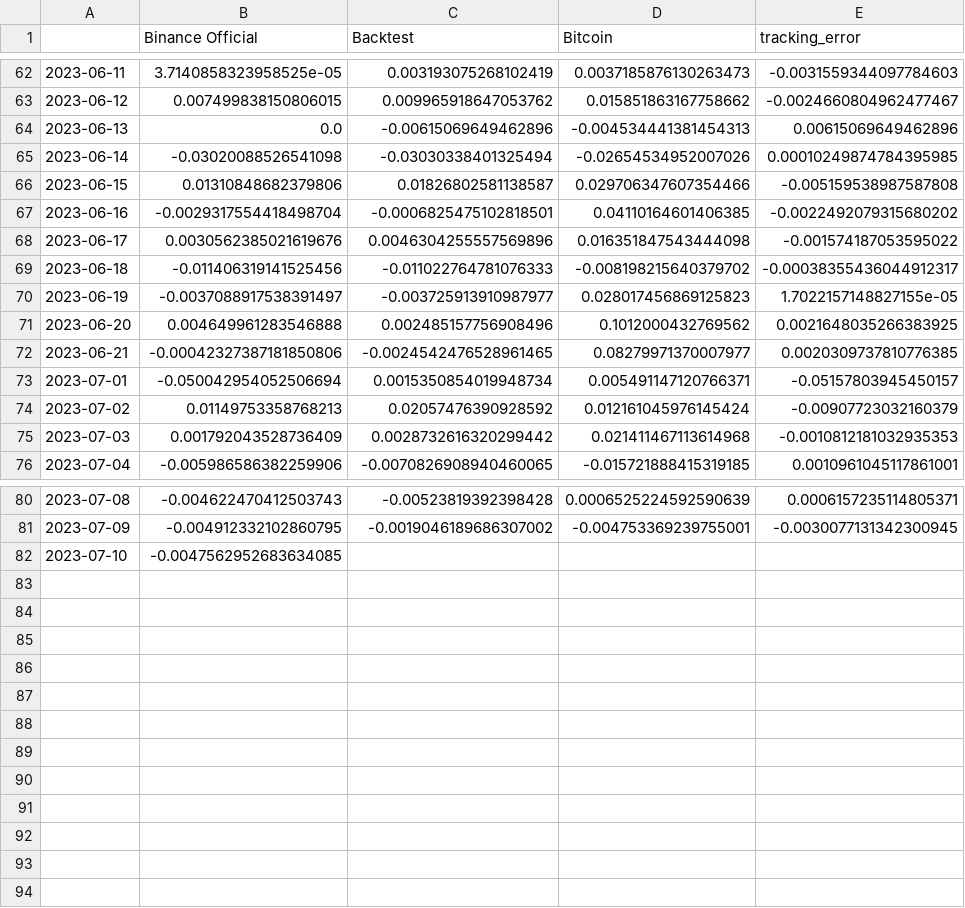
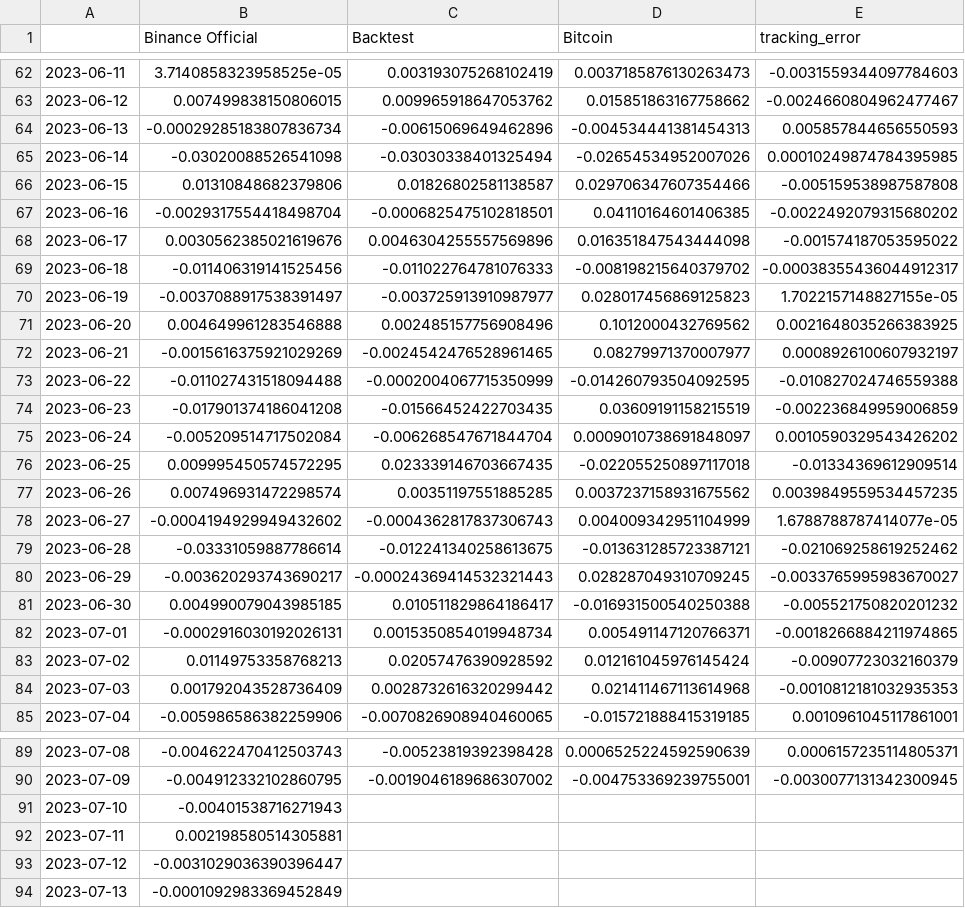
Before and after one commit to sebast759/tame_output, a CSV file: ON/bt/strategyON_official_last.csv, drawn as a sheet; only a part is shown, gaps mark what is left out.

Commit message:
Committing strategyON_official_last.csv

```diff
--- a/ON/bt/strategyON_official_last.csv
+++ b/ON/bt/strategyON_official_last.csv
@@ -63,3 +63,3 @@
 2023-06-12,0.007499838150806015,0.009965918647053762,0.015851863167758662,-0.0024660804962477467
-2023-06-13,0.0,-0.00615069649462896,-0.004534441381454313,0.00615069649462896
+2023-06-13,-0.00029285183807836734,-0.00615069649462896,-0.004534441381454313,0.005857844656550593
 2023-06-14,-0.03020088526541098,-0.03030338401325494,-0.02654534952007026,0.00010249874784395985
@@ -71,4 +71,13 @@
 2023-06-20,0.004649961283546888,0.002485157756908496,0.1012000432769562,0.0021648035266383925
-2023-06-21,-0.00042327387181850806,-0.0024542476528961465,0.08279971370007977,0.0020309737810776385
-2023-07-01,-0.050042954052506694,0.0015350854019948734,0.005491147120766371,-0.05157803945450157
+2023-06-21,-0.0015616375921029269,-0.0024542476528961465,0.08279971370007977,0.0008926100607932197
+2023-06-22,-0.011027431518094488,-0.0002004067715350999,-0.014260793504092595,-0.010827024746559388
+2023-06-23,-0.017901374186041208,-0.01566452422703435,0.03609191158215519,-0.002236849959006859
+2023-06-24,-0.005209514717502084,-0.006268547671844704,0.0009010738691848097,0.0010590329543426202
+2023-06-25,0.009995450574572295,0.023339146703667435,-0.022055250897117018,-0.01334369612909514
+2023-06-26,0.007496931472298574,0.00351197551885285,0.0037237158931675562,0.0039849559534457235
+2023-06-27,-0.0004194929949432602,-0.0004362817837306743,0.004009342951104999,1.6788788787414077e-05
+2023-06-28,-0.03331059887786614,-0.012241340258613675,-0.013631285723387121,-0.021069258619252462
+2023-06-29,-0.003620293743690217,-0.00024369414532321443,0.028287049310709245,-0.0033765995983670027
+2023-06-30,0.004990079043985185,0.010511829864186417,-0.016931500540250388,-0.005521750820201232
+2023-07-01,-0.0002916030192026131,0.0015350854019948734,0.005491147120766371,-0.0018266884211974865
 2023-07-02,0.01149753358768213,0.02057476390928592,0.012161045976145424,-0.00907723032160379
@@ -81,2 +90,5 @@
 2023-07-09,-0.004912332102860795,-0.0019046189686307002,-0.004753369239755001,-0.0030077131342300945
-2023-07-10,-0.0047562952683634085,,,
+2023-07-10,-0.00401538716271943,,,
+2023-07-11,0.002198580514305881,,,
+2023-07-12,-0.0031029036390396447,,,
+2023-07-13,-0.0001092983369452849,,,
```
